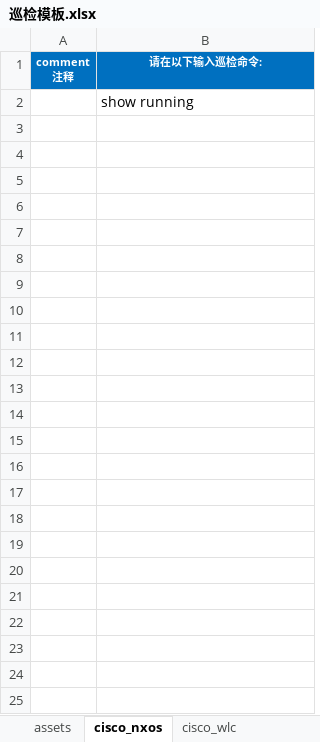
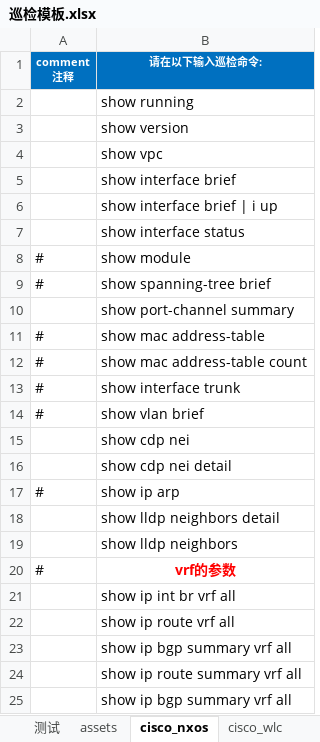
Before and after one commit to singvis/Network_Automatic_Inspect, an Excel workbook: 巡检模板.xlsx, sheet cisco_nxos, drawn as a sheet; values as stored, in another font and other column widths than the file's, no borders; the diff names each change by its address in the sheet, - before the commit and + after, or states it on an @@ line.

```diff
--- a/巡检模板.xlsx (sheet cisco_nxos)
+++ b/巡检模板.xlsx (sheet cisco_nxos)
+sheet tab: 测试
+row 3:  | show version
+row 4:  | show vpc
+row 5:  | show interface brief
+row 6:  | show interface brief | i up
+row 7:  | show interface status
+row 8: # | show module
+row 9: # | show spanning-tree brief
+row 10:  | show port-channel summary
+row 11: # | show mac address-table
+row 12: # | show mac address-table count
+row 13: # | show interface trunk
+row 14: # | show vlan brief
+row 15:  | show cdp nei
+row 16:  | show cdp nei detail
+row 17: # | show ip arp
+row 18:  | show lldp neighbors detail
+row 19:  | show lldp neighbors
+row 20: # | vrf的参数
+row 21:  | show ip int br vrf all
+row 22:  | show ip route vrf all
+row 23:  | show ip bgp summary vrf all
+row 24:  | show ip route summary vrf all
+row 25:  | show ip bgp summary vrf all
```
Also changed, not shown: sheet assets, sheet hp_comware, sheet huawei_vrpv8, sheet cisco_ios, sheet huawei, sheet fortinet, 4 more sheets, other sheet tabs, hidden cells, 21 other files.
